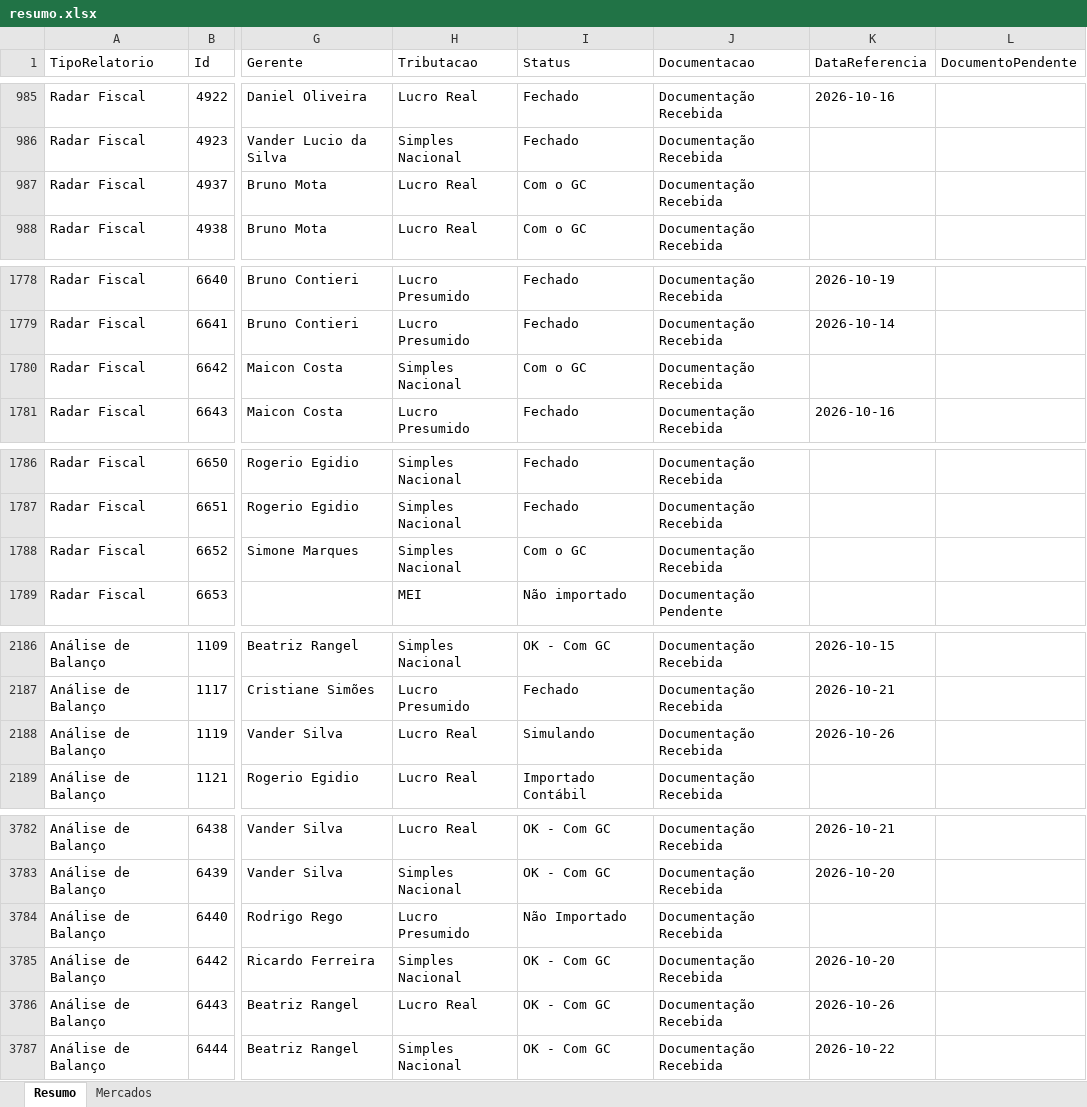
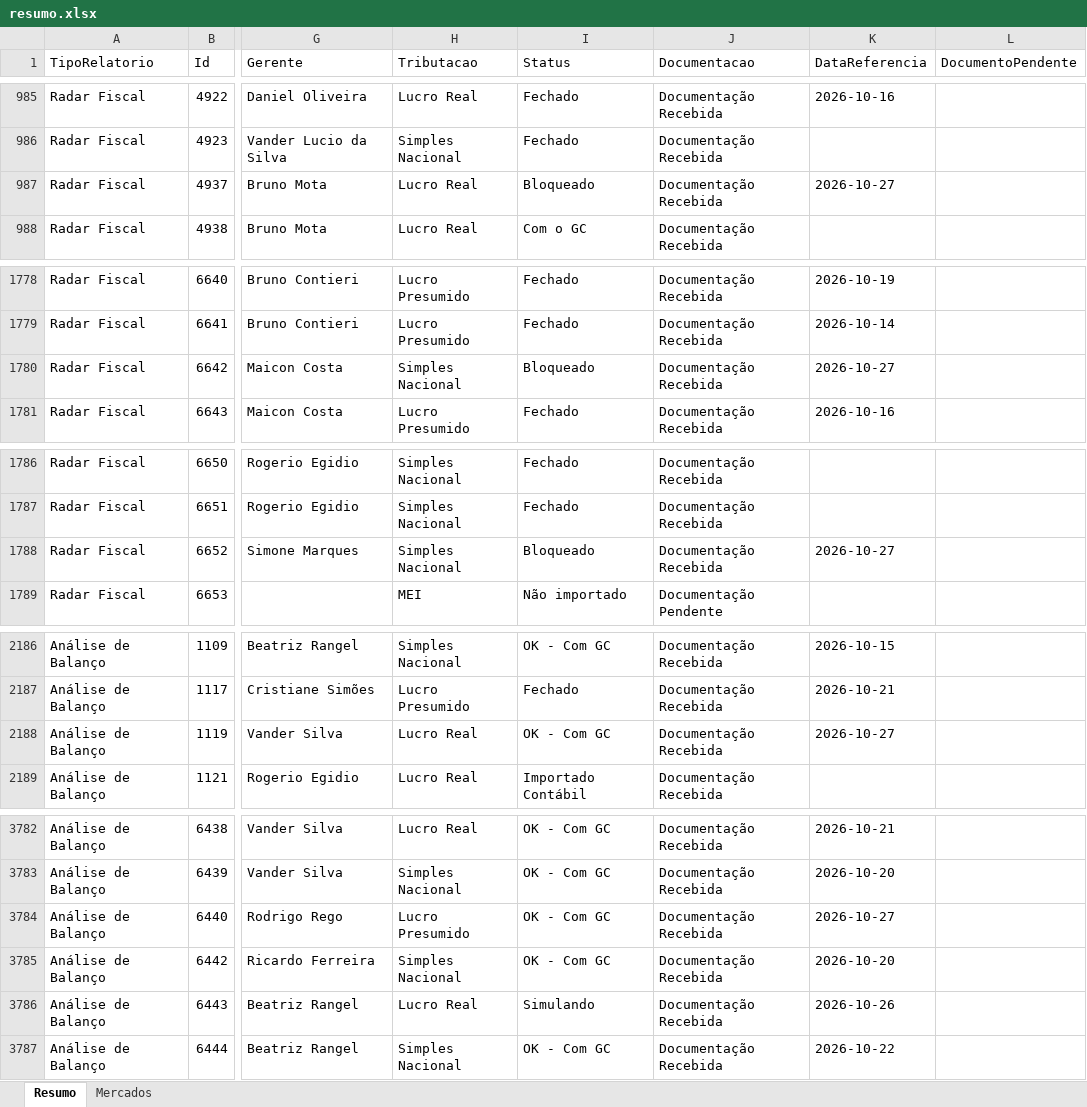
Before and after one commit to Controladoria-MG/Controle-de-Fechamentos, an Excel workbook: data/relatorio_fechamentos/resumo.xlsx, sheet Resumo, drawn as a sheet; only a part is shown, gaps mark what is left out; values as stored, in another font and other column widths than the file's, no borders; the diff covers the shown part only; the diff names each change by its address in the sheet, - before the commit and + after, or states it on an @@ line.

```diff
--- a/data/relatorio_fechamentos/resumo.xlsx (sheet Resumo)
+++ b/data/relatorio_fechamentos/resumo.xlsx (sheet Resumo)
-I987 (Status): Com o GC
+I987 (Status): Bloqueado
-K987 (DataReferencia): (empty)
+K987 (DataReferencia): 2026-10-27
-I1780 (Status): Com o GC
+I1780 (Status): Bloqueado
-K1780 (DataReferencia): (empty)
+K1780 (DataReferencia): 2026-10-27
-I1788 (Status): Com o GC
+I1788 (Status): Bloqueado
-K1788 (DataReferencia): (empty)
+K1788 (DataReferencia): 2026-10-27
-I2188 (Status): Simulando
+I2188 (Status): OK - Com GC
-K2188 (DataReferencia): 2026-10-26
+K2188 (DataReferencia): 2026-10-27
-I3784 (Status): Não Importado
+I3784 (Status): OK - Com GC
-K3784 (DataReferencia): (empty)
+K3784 (DataReferencia): 2026-10-27
-I3786 (Status): OK - Com GC
+I3786 (Status): Simulando
```
Also changed, not shown: 28 edited cells elsewhere in this sheet, sheet Mercados, 3 other files.
